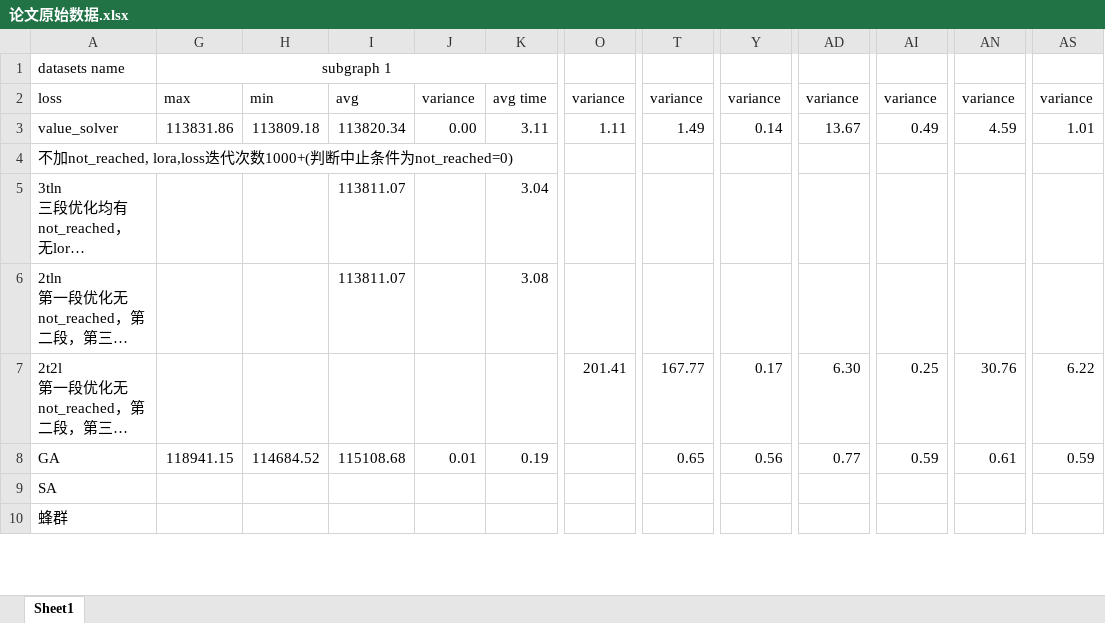
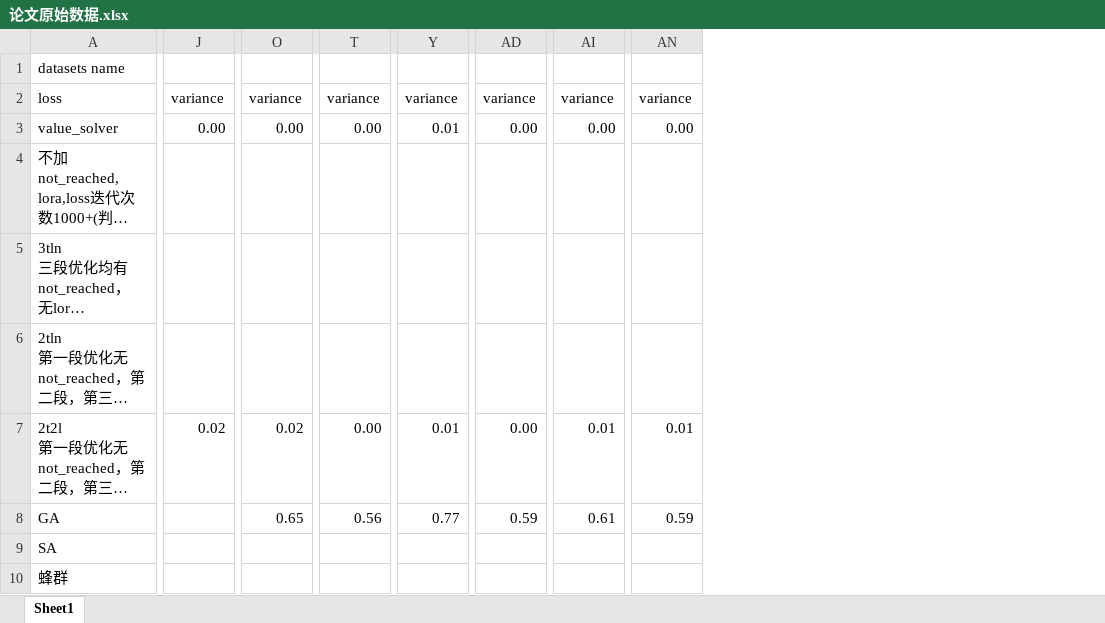
Before and after one commit to Sakuraced/Value_Solver, an Excel workbook: 论文原始数据.xlsx, sheet Sheet1, drawn as a sheet; only a part is shown, gaps mark what is left out; long unchanged cells end in …; values as stored, in another font and other column widths than the file's, no borders; removed rows and columns are numbered as before the commit, all else as after; the diff covers the shown part only; the diff names each change by its address in the sheet, - before the commit and + after, or states it on an @@ line.

Commit message:
更新数据

```diff
--- a/论文原始数据.xlsx (sheet Sheet1)
+++ b/论文原始数据.xlsx (sheet Sheet1)
-column G, rows 1-8: subgraph 1 | max | 113831.86 |  |  |  |  | 118941.15
-column H, rows 2-8: min | 113809.18 |  |  |  |  | 114684.52
-column I, rows 2-8: avg | 113820.34 |  | 113811.07 | 113811.07 |  | 115108.68
-column J, rows 2-8: variance | 0.00 |  |  |  |  | 0.01
-column K, rows 2-8: avg time | 3.11 |  | 3.04 | 3.08 |  | 0.19
-column O, rows 2-7: variance | 1.11 |  |  |  | 201.41
+column J, rows 2-7: variance | 0.00 |  |  |  | 0.02
-O3: 1.49
+O3: 0.00
-T3: 0.14
+T3: 0.00
-Y3: 13.67
+Y3: 0.01
-AD3: 0.49
+AD3: 0.00
-AI3: 4.59
+AI3: 0.00
-AN3: 1.01
+AN3: 0.00
-O7: 167.77
+O7: 0.02
-T7: 0.17
+T7: 0.00
-Y7: 6.30
+Y7: 0.01
-AD7: 0.25
+AD7: 0.00
-AI7: 30.76
+AI7: 0.01
-AN7: 6.22
+AN7: 0.01
```
Also changed, not shown: 4 edited cells elsewhere in this sheet.
